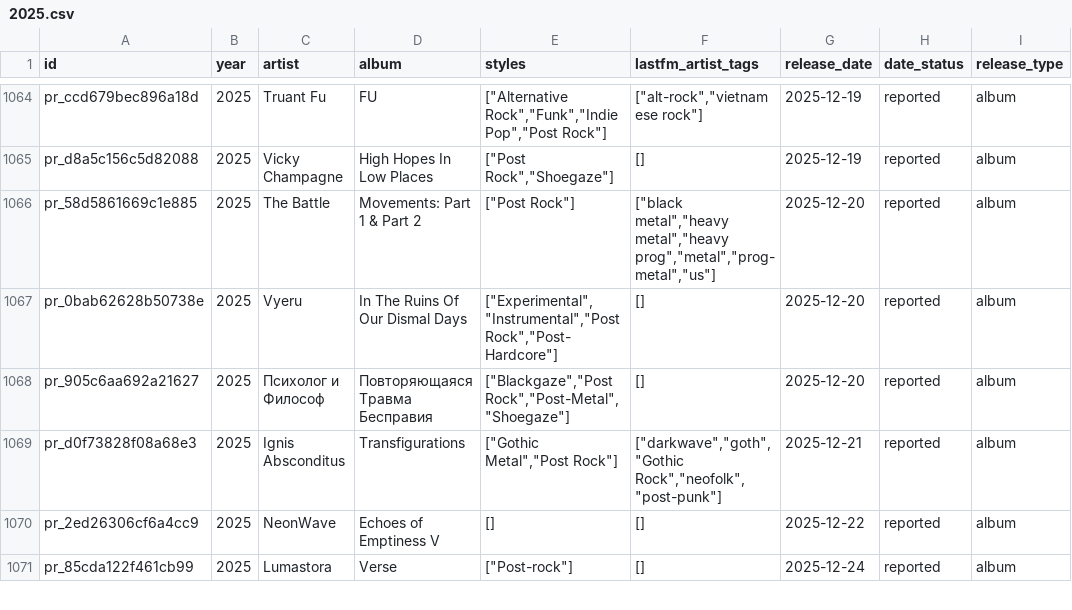
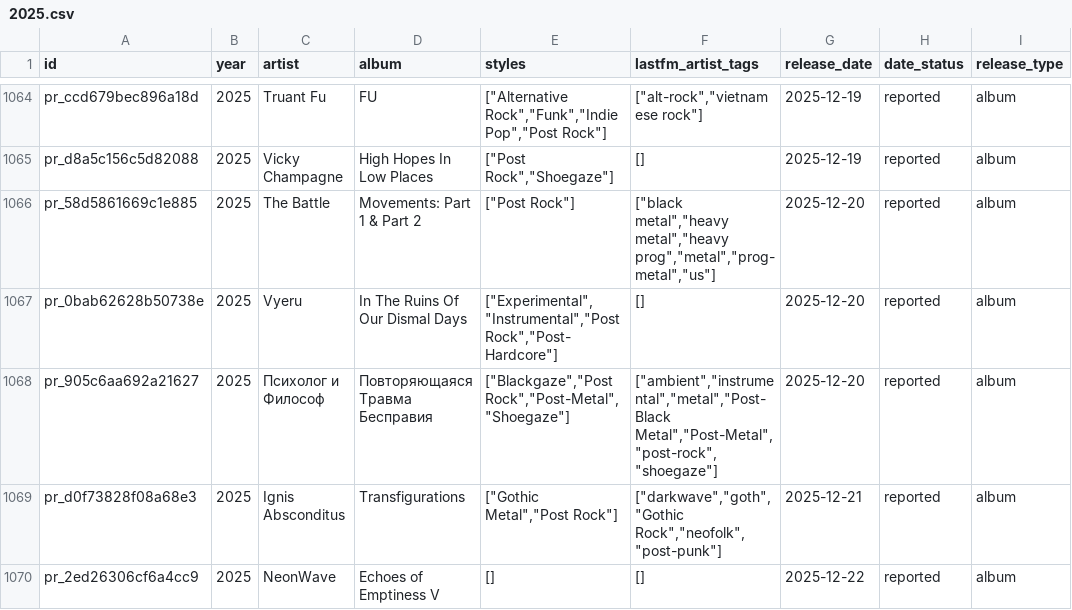
Before and after one commit to dkozynko/music-album-releases, a CSV file: releases/post-rock/2025.csv, drawn as a sheet; only a part is shown, gaps mark what is left out; the shorter side is filled out with more unchanged rows; the diff names each change by its address in the sheet, - before the commit and + after, or states it on an @@ line.

```diff
--- a/releases/post-rock/2025.csv
+++ b/releases/post-rock/2025.csv
-F1068 (lastfm_artist_tags): []
+F1068 (lastfm_artist_tags): ["ambient","instrumental","metal","Post-Black Metal","Post-Metal","post-rock","shoegaze"]
```
Also changed, not shown: releases/post-rock/2026.csv, 2 other files.
